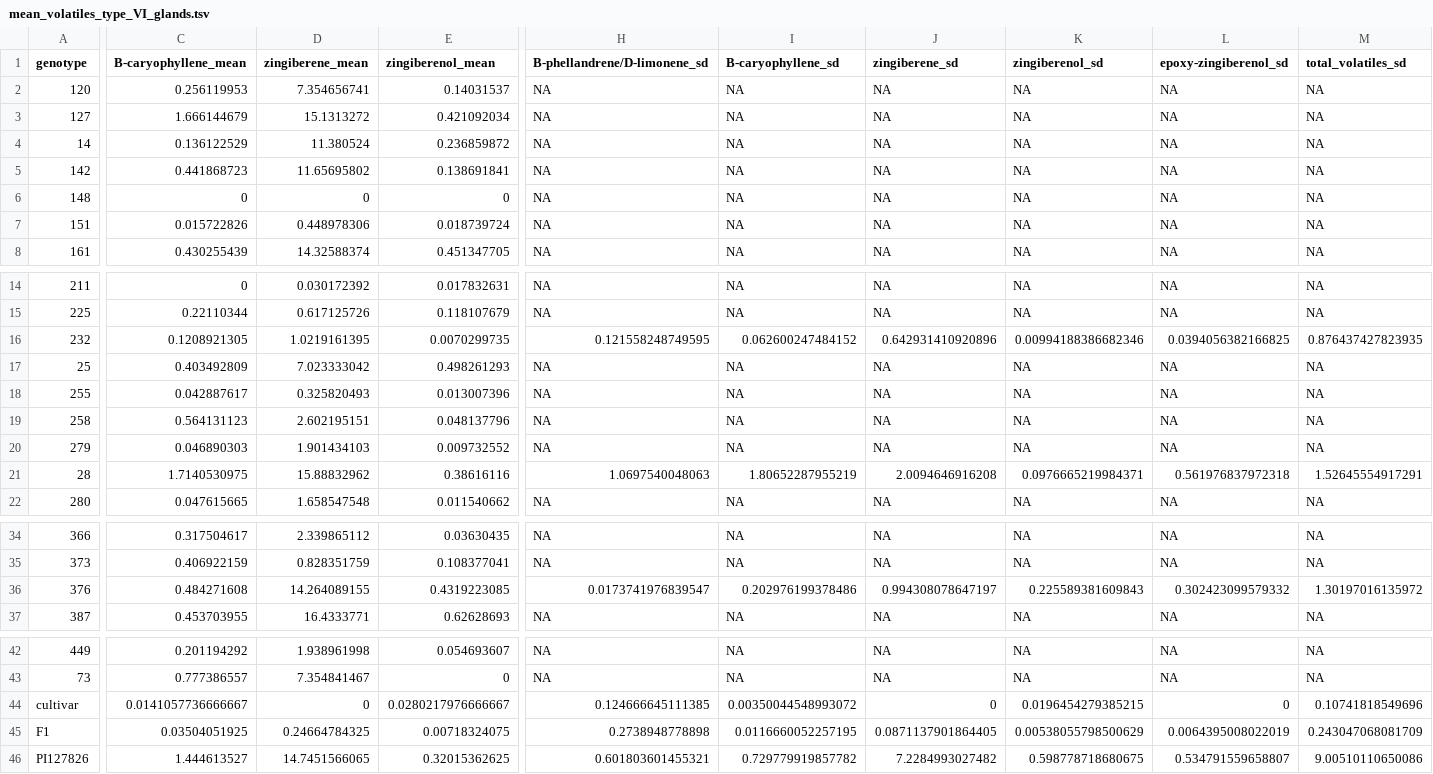
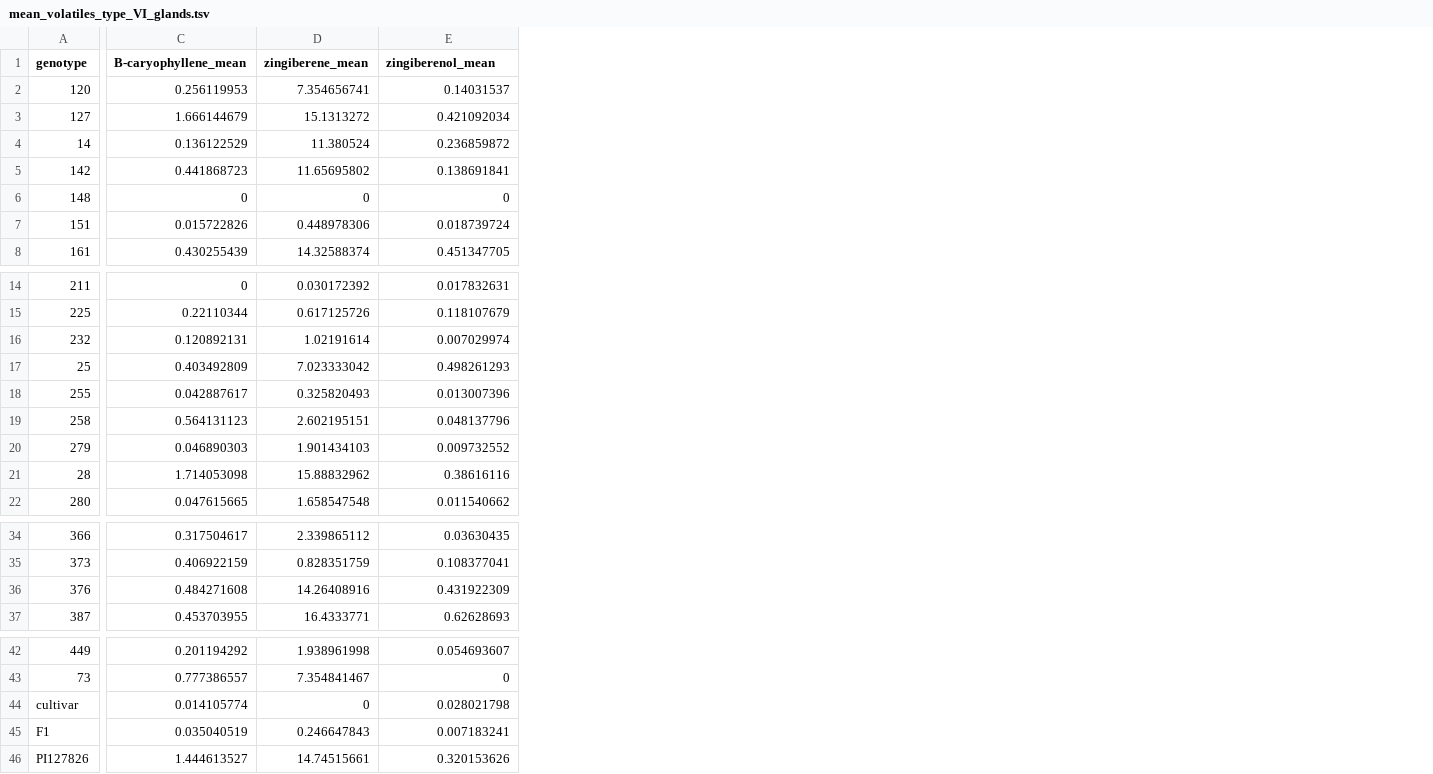
Before and after one commit to BleekerLab/genetic_requirements, a TSV file: Figure_3/mean_volatiles_type_VI_glands.tsv, drawn as a sheet; only a part is shown, gaps mark what is left out; the diff covers the shown part only; the diff names each change by its address in the sheet, - before the commit and + after, or states it on an @@ line.

Commit message:
eddit table

```diff
--- a/Figure_3/mean_volatiles_type_VI_glands.tsv
+++ b/Figure_3/mean_volatiles_type_VI_glands.tsv
-column H (B-phellandrene/D-limonene_sd), rows 2-8: all NA; rows 14-22: NA | NA | 0.121558248749595 | NA | NA | NA | NA | 1.0697540048063 | NA; rows 34-37: NA | NA | 0.0173741976839547 | NA; rows 42-46: NA | NA | 0.124666645111385 | 0.2738948778898 | 0.601803601455321
-column I (B-caryophyllene_sd), rows 2-8: all NA; rows 14-22: NA | NA | 0.062600247484152 | NA | NA | NA | NA | 1.80652287955219 | NA; rows 34-37: NA | NA | 0.202976199378486 | NA; rows 42-46: NA | NA | 0.00350044548993072 | 0.0116660052257195 | 0.729779919857782
-column J (zingiberene_sd), rows 2-8: all NA; rows 14-22: NA | NA | 0.642931410920896 | NA | NA | NA | NA | 2.0094646916208 | NA; rows 34-37: NA | NA | 0.994308078647197 | NA; rows 42-46: NA | NA | 0 | 0.0871137901864405 | 7.2284993027482
-column K (zingiberenol_sd), rows 2-8: all NA; rows 14-22: NA | NA | 0.00994188386682346 | NA | NA | NA | NA | 0.0976665219984371 | NA; rows 34-37: NA | NA | 0.225589381609843 | NA; rows 42-46: NA | NA | 0.0196454279385215 | 0.00538055798500629 | 0.598778718680675
-column L (epoxy-zingiberenol_sd), rows 2-8: all NA; rows 14-22: NA | NA | 0.0394056382166825 | NA | NA | NA | NA | 0.561976837972318 | NA; rows 34-37: NA | NA | 0.302423099579332 | NA; rows 42-46: NA | NA | 0 | 0.0064395008022019 | 0.534791559658807
-column M (total_volatiles_sd), rows 2-8: all NA; rows 14-22: NA | NA | 0.876437427823935 | NA | NA | NA | NA | 1.52645554917291 | NA; rows 34-37: NA | NA | 1.30197016135972 | NA; rows 42-46: NA | NA | 0.10741818549696 | 0.243047068081709 | 9.00510110650086
-C16 (B-caryophyllene_mean): 0.1208921305
+C16 (B-caryophyllene_mean): 0.120892131
-D16 (zingiberene_mean): 1.0219161395
+D16 (zingiberene_mean): 1.02191614
-E16 (zingiberenol_mean): 0.0070299735
+E16 (zingiberenol_mean): 0.007029974
-C21 (B-caryophyllene_mean): 1.7140530975
+C21 (B-caryophyllene_mean): 1.714053098
-D36 (zingiberene_mean): 14.264089155
+D36 (zingiberene_mean): 14.26408916
-E36 (zingiberenol_mean): 0.4319223085
+E36 (zingiberenol_mean): 0.431922309
-C44 (B-caryophyllene_mean): 0.0141057736666667
+C44 (B-caryophyllene_mean): 0.014105774
-E44 (zingiberenol_mean): 0.0280217976666667
+E44 (zingiberenol_mean): 0.028021798
-C45 (B-caryophyllene_mean): 0.03504051925
+C45 (B-caryophyllene_mean): 0.035040519
-D45 (zingiberene_mean): 0.24664784325
+D45 (zingiberene_mean): 0.246647843
-E45 (zingiberenol_mean): 0.00718324075
+E45 (zingiberenol_mean): 0.007183241
-D46 (zingiberene_mean): 14.7451566065
+D46 (zingiberene_mean): 14.74515661
-E46 (zingiberenol_mean): 0.32015362625
+E46 (zingiberenol_mean): 0.320153626
```
Also changed, not shown: 8 edited cells elsewhere in this file, 1 other file.
